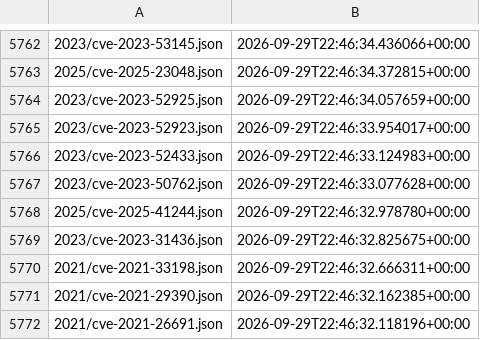
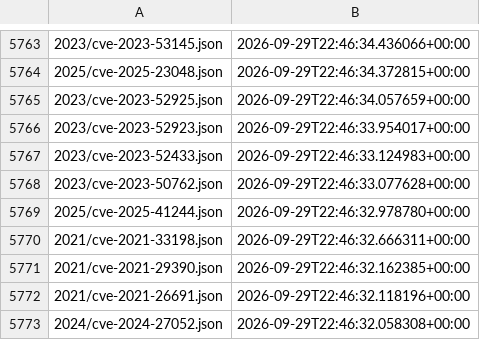
Before and after one commit to ctrliq/advisories, a CSV file: csaf/vex/cve/changes.csv, drawn as a sheet; only a part is shown, gaps mark what is left out; the shorter side is filled out with more unchanged rows; the diff covers the shown part only.

```diff
--- a/csaf/vex/cve/changes.csv
+++ b/csaf/vex/cve/changes.csv
@@ -5768,3 +5769,2 @@
 "2025/cve-2025-41244.json","2026-09-29T22:46:32.978780+00:00"
-"2023/cve-2023-31436.json","2026-09-29T22:46:32.825675+00:00"
 "2021/cve-2021-33198.json","2026-09-29T22:46:32.666311+00:00"
```
Also changed, not shown: 5 added rows and 4 removed rows elsewhere in this file.
